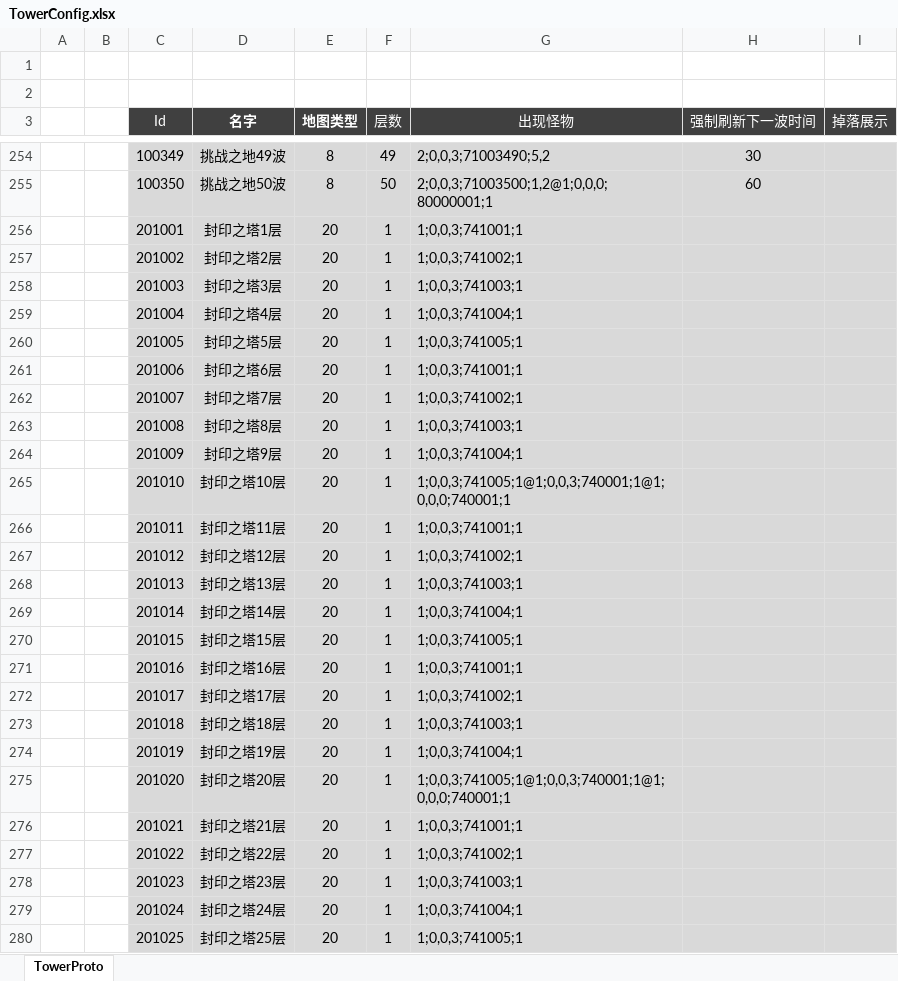
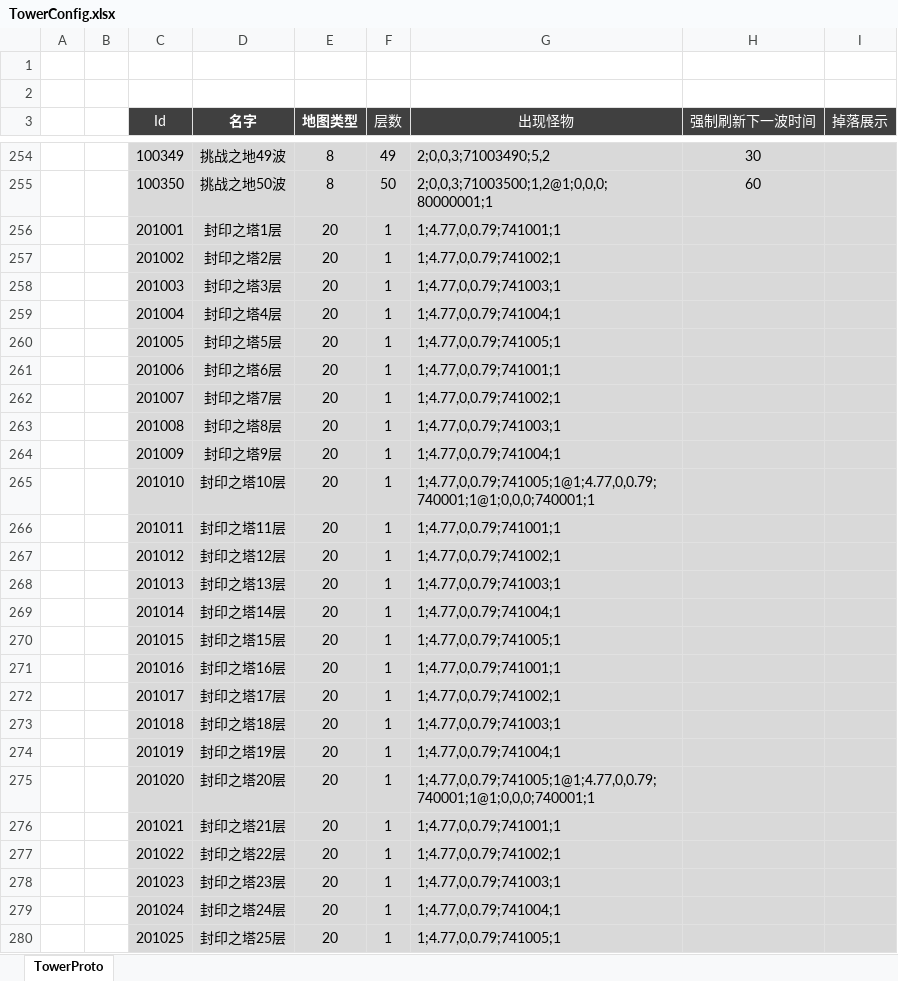
Before and after one commit to csyinghuochong/mengjing, an Excel workbook: Unity/Assets/Config/Excel/TowerConfig.xlsx, sheet TowerProto, drawn as a sheet; only a part is shown, gaps mark what is left out; values as stored, in another font and other column widths than the file's, no borders; table styles not drawn; the diff covers the shown part only; the diff names each change by its address in the sheet, - before the commit and + after, or states it on an @@ line.

```diff
--- a/Unity/Assets/Config/Excel/TowerConfig.xlsx (sheet TowerProto)
+++ b/Unity/Assets/Config/Excel/TowerConfig.xlsx (sheet TowerProto)
-G256 (出现怪物): 1;0,0,3;741001;1
+G256 (出现怪物): 1;4.77,0,0.79;741001;1
-G257 (出现怪物): 1;0,0,3;741002;1
+G257 (出现怪物): 1;4.77,0,0.79;741002;1
-G258 (出现怪物): 1;0,0,3;741003;1
+G258 (出现怪物): 1;4.77,0,0.79;741003;1
-G259 (出现怪物): 1;0,0,3;741004;1
+G259 (出现怪物): 1;4.77,0,0.79;741004;1
-G260 (出现怪物): 1;0,0,3;741005;1
+G260 (出现怪物): 1;4.77,0,0.79;741005;1
-G261 (出现怪物): 1;0,0,3;741001;1
+G261 (出现怪物): 1;4.77,0,0.79;741001;1
-G262 (出现怪物): 1;0,0,3;741002;1
+G262 (出现怪物): 1;4.77,0,0.79;741002;1
-G263 (出现怪物): 1;0,0,3;741003;1
+G263 (出现怪物): 1;4.77,0,0.79;741003;1
-G264 (出现怪物): 1;0,0,3;741004;1
+G264 (出现怪物): 1;4.77,0,0.79;741004;1
-G265 (出现怪物): 1;0,0,3;741005;1@1;0,0,3;740001;1@1;0,0,0;740001;1
+G265 (出现怪物): 1;4.77,0,0.79;741005;1@1;4.77,0,0.79;740001;1@1;0,0,0;740001;1
-G266 (出现怪物): 1;0,0,3;741001;1
+G266 (出现怪物): 1;4.77,0,0.79;741001;1
-G267 (出现怪物): 1;0,0,3;741002;1
+G267 (出现怪物): 1;4.77,0,0.79;741002;1
-G268 (出现怪物): 1;0,0,3;741003;1
+G268 (出现怪物): 1;4.77,0,0.79;741003;1
-G269 (出现怪物): 1;0,0,3;741004;1
+G269 (出现怪物): 1;4.77,0,0.79;741004;1
-G270 (出现怪物): 1;0,0,3;741005;1
+G270 (出现怪物): 1;4.77,0,0.79;741005;1
-G271 (出现怪物): 1;0,0,3;741001;1
+G271 (出现怪物): 1;4.77,0,0.79;741001;1
-G272 (出现怪物): 1;0,0,3;741002;1
+G272 (出现怪物): 1;4.77,0,0.79;741002;1
-G273 (出现怪物): 1;0,0,3;741003;1
+G273 (出现怪物): 1;4.77,0,0.79;741003;1
-G274 (出现怪物): 1;0,0,3;741004;1
+G274 (出现怪物): 1;4.77,0,0.79;741004;1
-G275 (出现怪物): 1;0,0,3;741005;1@1;0,0,3;740001;1@1;0,0,0;740001;1
+G275 (出现怪物): 1;4.77,0,0.79;741005;1@1;4.77,0,0.79;740001;1@1;0,0,0;740001;1
-G276 (出现怪物): 1;0,0,3;741001;1
+G276 (出现怪物): 1;4.77,0,0.79;741001;1
-G277 (出现怪物): 1;0,0,3;741002;1
+G277 (出现怪物): 1;4.77,0,0.79;741002;1
-G278 (出现怪物): 1;0,0,3;741003;1
+G278 (出现怪物): 1;4.77,0,0.79;741003;1
-G279 (出现怪物): 1;0,0,3;741004;1
+G279 (出现怪物): 1;4.77,0,0.79;741004;1
-G280 (出现怪物): 1;0,0,3;741005;1
+G280 (出现怪物): 1;4.77,0,0.79;741005;1
```
Also changed, not shown: 675 edited cells elsewhere in this sheet, Unity/Assets/Config/Excel/MonsterConfig.xlsx, Unity/Assets/Config/Excel/SceneConfig.xlsx, 36 other files.
